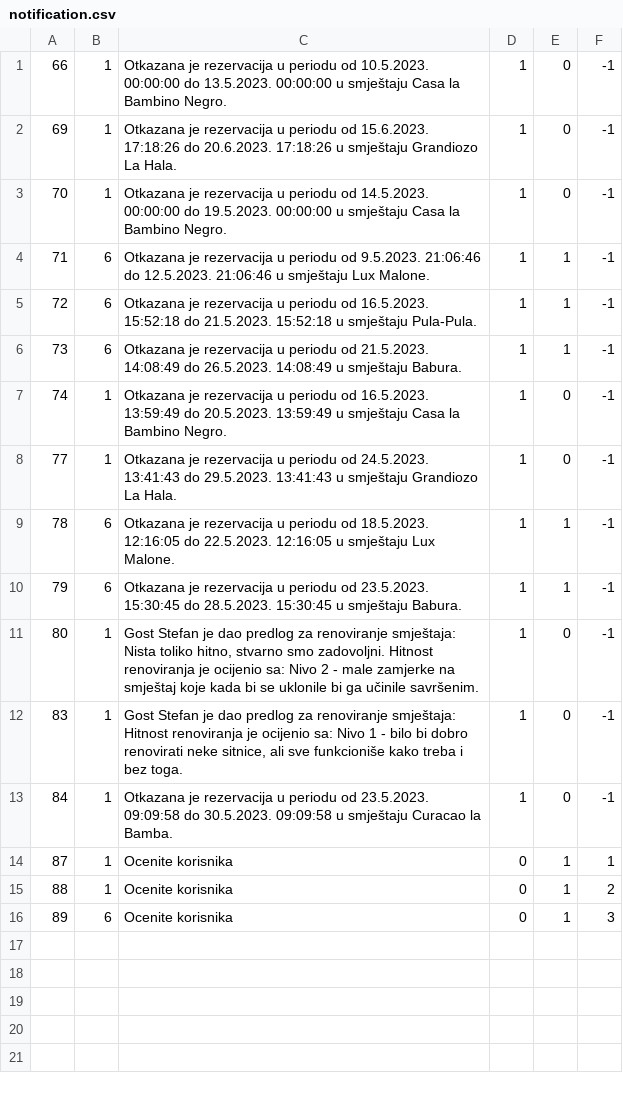
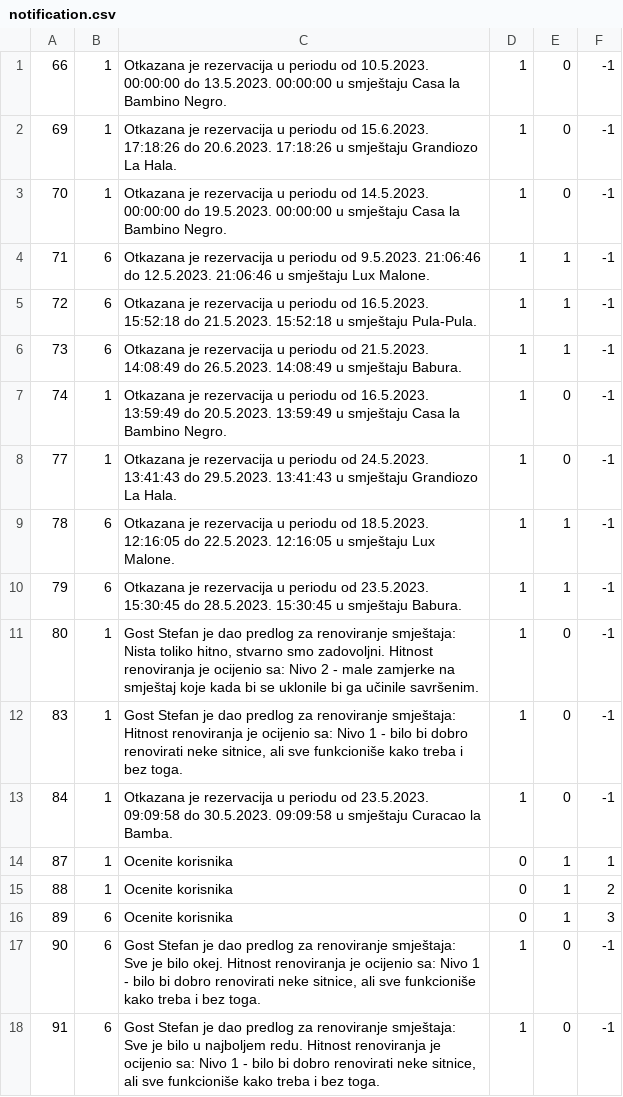
Before and after one commit to uslje13/turisticka-agencija, a CSV file: TravelAgency/Resources/Data/notification.csv, drawn as a sheet; the diff names each change by its address in the sheet, - before the commit and + after, or states it on an @@ line.

```diff
--- a/TravelAgency/Resources/Data/notification.csv
+++ b/TravelAgency/Resources/Data/notification.csv
+row 17: 90 | 6 | Gost Stefan je dao predlog za renoviranje smještaja: Sve je bilo okej. Hitnost renoviranja je ocijenio sa: Nivo 1 - bilo bi dobro renovirati neke sitnice, ali sve funkcioniše kako treba i bez toga. | 1 | 0 | -1
+row 18: 91 | 6 | Gost Stefan je dao predlog za renoviranje smještaja: Sve je bilo u najboljem redu. Hitnost renoviranja je ocijenio sa: Nivo 1 - bilo bi dobro renovirati neke sitnice, ali sve funkcioniše kako treba i bez toga. | 1 | 0 | -1
```
Also changed, not shown: TravelAgency/Resources/Data/images.csv, 12 other files.
